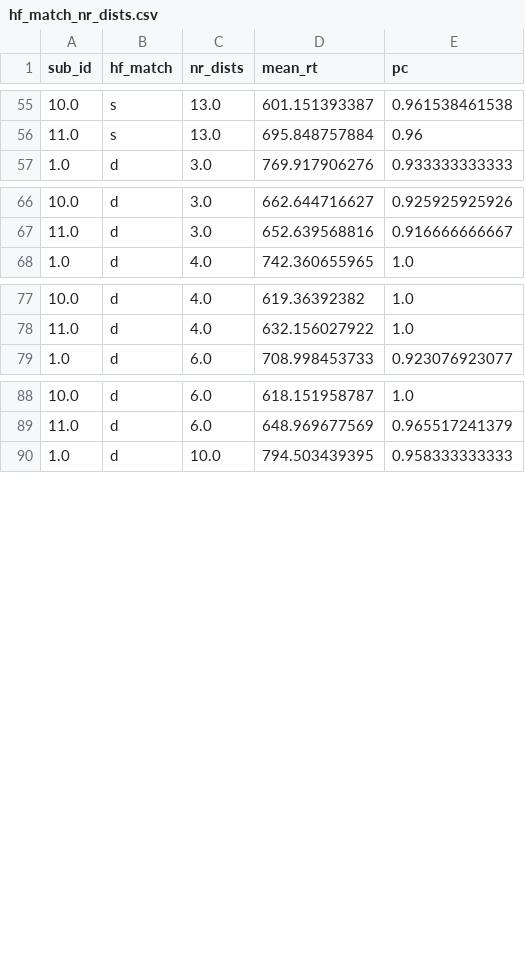
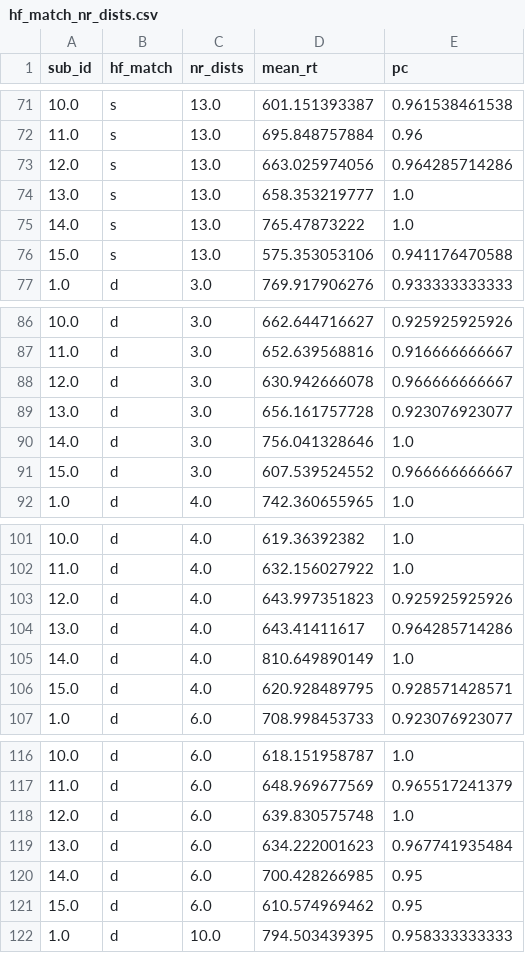
Before and after one commit to jpw3/ratio_nt_python, a CSV file: data/hf_match_nr_dists.csv, drawn as a sheet; only a part is shown, gaps mark what is left out; the diff covers the shown part only.

```diff
--- a/data/hf_match_nr_dists.csv
+++ b/data/hf_match_nr_dists.csv
@@ -56,2 +72,6 @@ sub_id,hf_match,nr_dists,mean_rt,pc
 11.0,s,13.0,695.848757884,0.96
+12.0,s,13.0,663.025974056,0.964285714286
+13.0,s,13.0,658.353219777,1.0
+14.0,s,13.0,765.47873222,1.0
+15.0,s,13.0,575.353053106,0.941176470588
 1.0,d,3.0,769.917906276,0.933333333333
@@ -67,2 +87,6 @@ sub_id,hf_match,nr_dists,mean_rt,pc
 11.0,d,3.0,652.639568816,0.916666666667
+12.0,d,3.0,630.942666078,0.966666666667
+13.0,d,3.0,656.161757728,0.923076923077
+14.0,d,3.0,756.041328646,1.0
+15.0,d,3.0,607.539524552,0.966666666667
 1.0,d,4.0,742.360655965,1.0
@@ -78,2 +102,6 @@ sub_id,hf_match,nr_dists,mean_rt,pc
 11.0,d,4.0,632.156027922,1.0
+12.0,d,4.0,643.997351823,0.925925925926
+13.0,d,4.0,643.41411617,0.964285714286
+14.0,d,4.0,810.649890149,1.0
+15.0,d,4.0,620.928489795,0.928571428571
 1.0,d,6.0,708.998453733,0.923076923077
@@ -89,2 +117,6 @@ sub_id,hf_match,nr_dists,mean_rt,pc
 11.0,d,6.0,648.969677569,0.965517241379
+12.0,d,6.0,639.830575748,1.0
+13.0,d,6.0,634.222001623,0.967741935484
+14.0,d,6.0,700.428266985,0.95
+15.0,d,6.0,610.574969462,0.95
 1.0,d,10.0,794.503439395,0.958333333333
```
Also changed, not shown: 24 added rows elsewhere in this file, data/hf_matchtsm_nr_dists_ratio.csv, data/nr_targets_nr_dists_nr_stim_ratio.csv, 4 other files.
